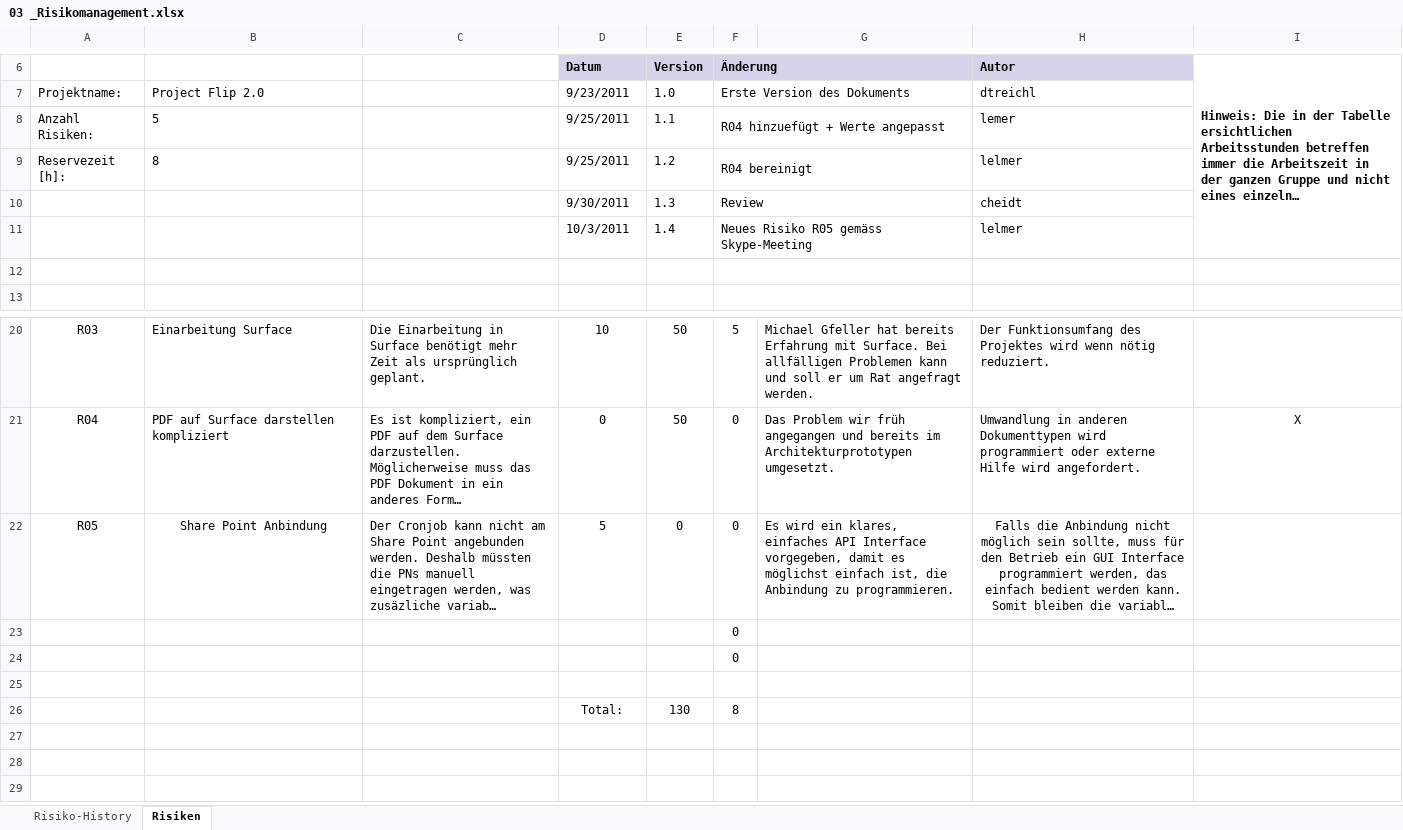
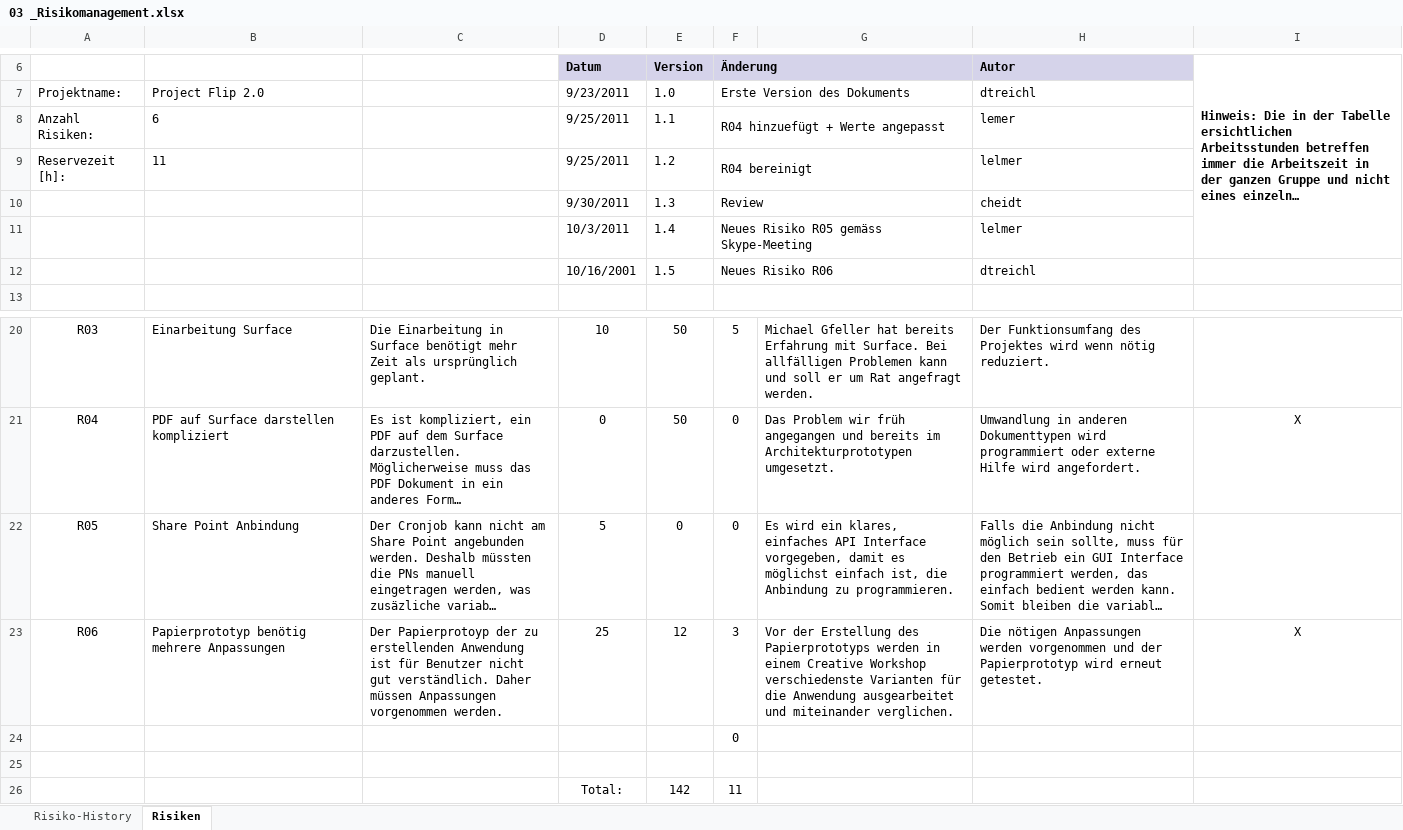
Before and after one commit to lukaselmer/student-thesis-flip, an Excel workbook: doc/03_Technischer_Bericht_Teil_2/05_Projektmanagement/03 _Risikomanagement.xlsx, sheet Risiken, drawn as a sheet; only a part is shown, gaps mark what is left out; long unchanged cells end in …; values as stored, in another font and other column widths than the file's, no borders; removed rows and columns are numbered as before the commit, all else as after; the diff names each change by its address in the sheet, - before the commit and + after, or states it on an @@ line.

```diff
--- a/doc/03_Technischer_Bericht_Teil_2/05_Projektmanagement/03 _Risikomanagement.xlsx (sheet Risiken)
+++ b/doc/03_Technischer_Bericht_Teil_2/05_Projektmanagement/03 _Risikomanagement.xlsx (sheet Risiken)
-B8: 5
+B8: 6
-B9: 8
+B9: 11
-row 12: (empty)
+row 12:  |  |  | 10/16/2001 | 1.5 | Neues Risiko R06 |  | dtreichl
-B22 alignment: center
+B22 alignment: left
-H22 alignment: center
+H22 alignment: left
-row 23:  |  |  |  |  | 0
+row 23: R06 | Papierprototyp benötig mehrere Anpassungen | Der Papierprotoyp der zu erstellenden Anwendung ist für Benutzer nicht gut verständlich. Daher müssen Anpassungen vorgenommen werden. | 25 | 12 | 3 | Vor der Erstellung des Papierprototyps werden in einem Creative Workshop verschiedenste Varianten für die Anwendung ausgearbeitet und miteinander verglichen. | Die nötigen Anpassungen werden vorgenommen und der Papierprototyp wird erneut getestet. | X
-row 26:  |  |  | Total: | 130 | 8
+row 26:  |  |  | Total: | 142 | 11
```
Also changed, not shown: sheet Risiko-History.
